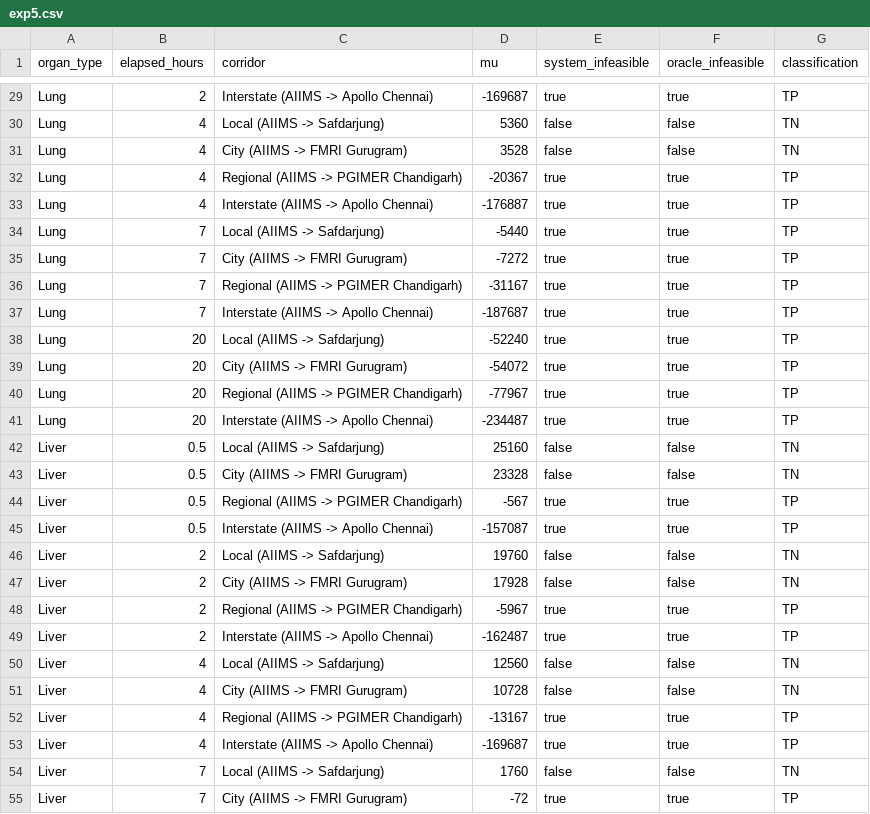
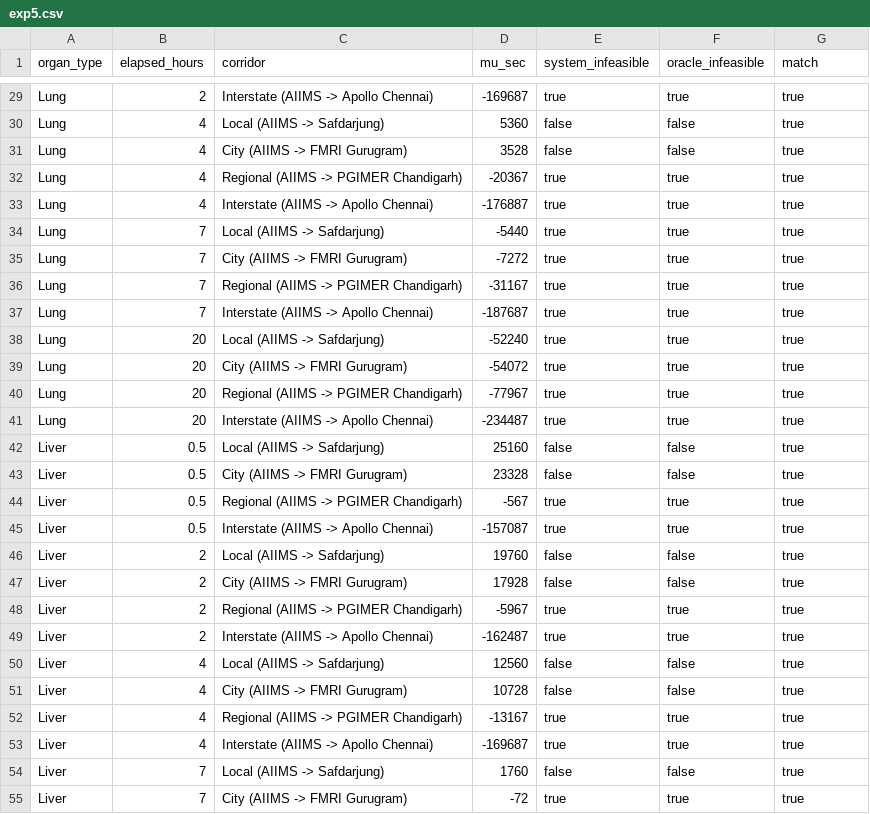
Before and after one commit to Cafi9219/MediChain, a CSV file: backend/experiments/data/exp5.csv, drawn as a sheet; only a part is shown, gaps mark what is left out; the diff covers the shown part only.

```diff
--- a/backend/experiments/data/exp5.csv
+++ b/backend/experiments/data/exp5.csv
@@ -1 +1 @@
-organ_type,elapsed_hours,corridor,mu,system_infeasible,oracle_infeasible,classification
+organ_type,elapsed_hours,corridor,mu_sec,system_infeasible,oracle_infeasible,match
@@ -29,27 +29,27 @@ organ_type,elapsed_hours,corridor,mu,system_infeasible,oracle_infeasible,classif
-"Lung",2,"Interstate (AIIMS -> Apollo Chennai)",-169687,true,true,TP
-"Lung",4,"Local (AIIMS -> Safdarjung)",5360,false,false,TN
-"Lung",4,"City (AIIMS -> FMRI Gurugram)",3528,false,false,TN
-"Lung",4,"Regional (AIIMS -> PGIMER Chandigarh)",-20367,true,true,TP
-"Lung",4,"Interstate (AIIMS -> Apollo Chennai)",-176887,true,true,TP
-"Lung",7,"Local (AIIMS -> Safdarjung)",-5440,true,true,TP
-"Lung",7,"City (AIIMS -> FMRI Gurugram)",-7272,true,true,TP
-"Lung",7,"Regional (AIIMS -> PGIMER Chandigarh)",-31167,true,true,TP
-"Lung",7,"Interstate (AIIMS -> Apollo Chennai)",-187687,true,true,TP
-"Lung",20,"Local (AIIMS -> Safdarjung)",-52240,true,true,TP
-"Lung",20,"City (AIIMS -> FMRI Gurugram)",-54072,true,true,TP
-"Lung",20,"Regional (AIIMS -> PGIMER Chandigarh)",-77967,true,true,TP
-"Lung",20,"Interstate (AIIMS -> Apollo Chennai)",-234487,true,true,TP
-"Liver",0.5,"Local (AIIMS -> Safdarjung)",25160,false,false,TN
-"Liver",0.5,"City (AIIMS -> FMRI Gurugram)",23328,false,false,TN
-"Liver",0.5,"Regional (AIIMS -> PGIMER Chandigarh)",-567,true,true,TP
-"Liver",0.5,"Interstate (AIIMS -> Apollo Chennai)",-157087,true,true,TP
-"Liver",2,"Local (AIIMS -> Safdarjung)",19760,false,false,TN
-"Liver",2,"City (AIIMS -> FMRI Gurugram)",17928,false,false,TN
-"Liver",2,"Regional (AIIMS -> PGIMER Chandigarh)",-5967,true,true,TP
-"Liver",2,"Interstate (AIIMS -> Apollo Chennai)",-162487,true,true,TP
-"Liver",4,"Local (AIIMS -> Safdarjung)",12560,false,false,TN
-"Liver",4,"City (AIIMS -> FMRI Gurugram)",10728,false,false,TN
-"Liver",4,"Regional (AIIMS -> PGIMER Chandigarh)",-13167,true,true,TP
-"Liver",4,"Interstate (AIIMS -> Apollo Chennai)",-169687,true,true,TP
-"Liver",7,"Local (AIIMS -> Safdarjung)",1760,false,false,TN
-"Liver",7,"City (AIIMS -> FMRI Gurugram)",-72,true,true,TP
+"Lung",2,"Interstate (AIIMS -> Apollo Chennai)",-169687,true,true,true
+"Lung",4,"Local (AIIMS -> Safdarjung)",5360,false,false,true
+"Lung",4,"City (AIIMS -> FMRI Gurugram)",3528,false,false,true
+"Lung",4,"Regional (AIIMS -> PGIMER Chandigarh)",-20367,true,true,true
+"Lung",4,"Interstate (AIIMS -> Apollo Chennai)",-176887,true,true,true
+"Lung",7,"Local (AIIMS -> Safdarjung)",-5440,true,true,true
+"Lung",7,"City (AIIMS -> FMRI Gurugram)",-7272,true,true,true
+"Lung",7,"Regional (AIIMS -> PGIMER Chandigarh)",-31167,true,true,true
+"Lung",7,"Interstate (AIIMS -> Apollo Chennai)",-187687,true,true,true
+"Lung",20,"Local (AIIMS -> Safdarjung)",-52240,true,true,true
+"Lung",20,"City (AIIMS -> FMRI Gurugram)",-54072,true,true,true
+"Lung",20,"Regional (AIIMS -> PGIMER Chandigarh)",-77967,true,true,true
+"Lung",20,"Interstate (AIIMS -> Apollo Chennai)",-234487,true,true,true
+"Liver",0.5,"Local (AIIMS -> Safdarjung)",25160,false,false,true
+"Liver",0.5,"City (AIIMS -> FMRI Gurugram)",23328,false,false,true
+"Liver",0.5,"Regional (AIIMS -> PGIMER Chandigarh)",-567,true,true,true
+"Liver",0.5,"Interstate (AIIMS -> Apollo Chennai)",-157087,true,true,true
+"Liver",2,"Local (AIIMS -> Safdarjung)",19760,false,false,true
+"Liver",2,"City (AIIMS -> FMRI Gurugram)",17928,false,false,true
+"Liver",2,"Regional (AIIMS -> PGIMER Chandigarh)",-5967,true,true,true
+"Liver",2,"Interstate (AIIMS -> Apollo Chennai)",-162487,true,true,true
+"Liver",4,"Local (AIIMS -> Safdarjung)",12560,false,false,true
+"Liver",4,"City (AIIMS -> FMRI Gurugram)",10728,false,false,true
+"Liver",4,"Regional (AIIMS -> PGIMER Chandigarh)",-13167,true,true,true
+"Liver",4,"Interstate (AIIMS -> Apollo Chennai)",-169687,true,true,true
+"Liver",7,"Local (AIIMS -> Safdarjung)",1760,false,false,true
+"Liver",7,"City (AIIMS -> FMRI Gurugram)",-72,true,true,true
```
Also changed, not shown: 73 edited cells elsewhere in this file, backend/experiments/data/exp2.csv, 10 other files.
